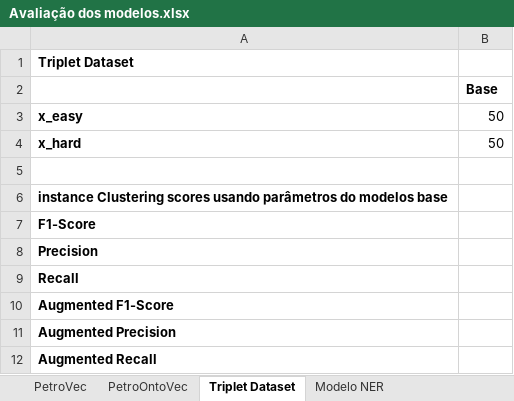
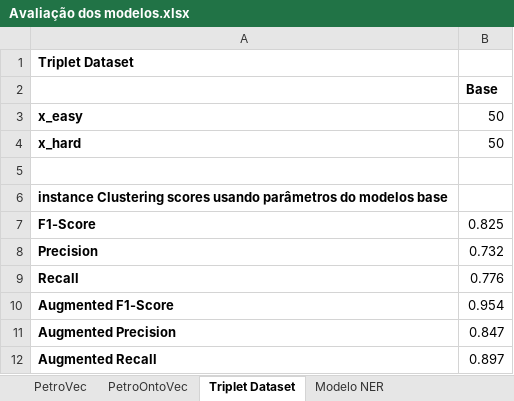
Before and after one commit to Petroles/Petro_KGraph, an Excel workbook: Evaluation/Avaliação dos modelos.xlsx, sheet Triplet Dataset, drawn as a sheet; values as stored, in another font and other column widths than the file's, no borders; the diff names each change by its address in the sheet, - before the commit and + after, or states it on an @@ line.

```diff
--- a/Evaluation/Avaliação dos modelos.xlsx (sheet Triplet Dataset)
+++ b/Evaluation/Avaliação dos modelos.xlsx (sheet Triplet Dataset)
-B7: (empty)
+B7: 0.825
-B8: (empty)
+B8: 0.732
-B9: (empty)
+B9: 0.776
-B10: (empty)
+B10: 0.954
-B11: (empty)
+B11: 0.847
-B12: (empty)
+B12: 0.897
```
Also changed, not shown: sheet Modelo NER, sheet Modelo Instances clustering, sheet Modelo RE, sheet Pipeline, sheet PetroOntoVec, 1 other file.
